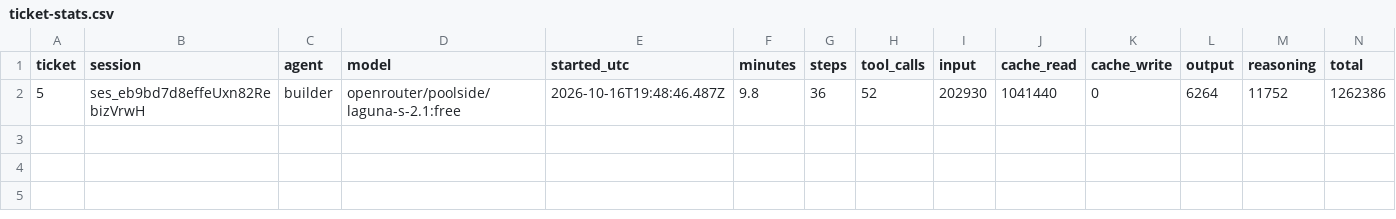
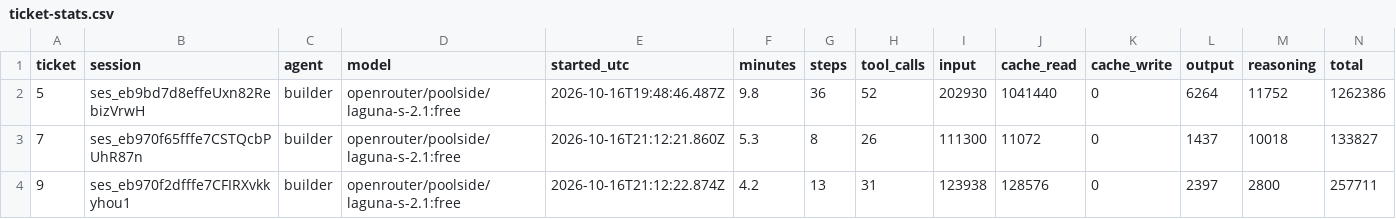
Before and after one commit to izshalaby07/notes-sandbox, a CSV file: docs/ticket-stats.csv, drawn as a sheet; only a part is shown; rows hold the shown columns only; the diff names each change by its address in the sheet, - before the commit and + after, or states it on an @@ line.

```diff
--- a/docs/ticket-stats.csv
+++ b/docs/ticket-stats.csv
+row 3: 7 | ses_eb970f65fffe7CSTQcbPUhR87n | builder | openrouter/poolside/laguna-s-2.1:free | 2026-10-16T21:12:21.860Z | 5.3 | 8 | 26 | 111300 | 11072 | 0 | 1437 | 10018 | 133827
+row 4: 9 | ses_eb970f2dfffe7CFIRXvkkyhou1 | builder | openrouter/poolside/laguna-s-2.1:free | 2026-10-16T21:12:22.874Z | 4.2 | 13 | 31 | 123938 | 128576 | 0 | 2397 | 2800 | 257711
```
Also changed, not shown: 1 other file.
